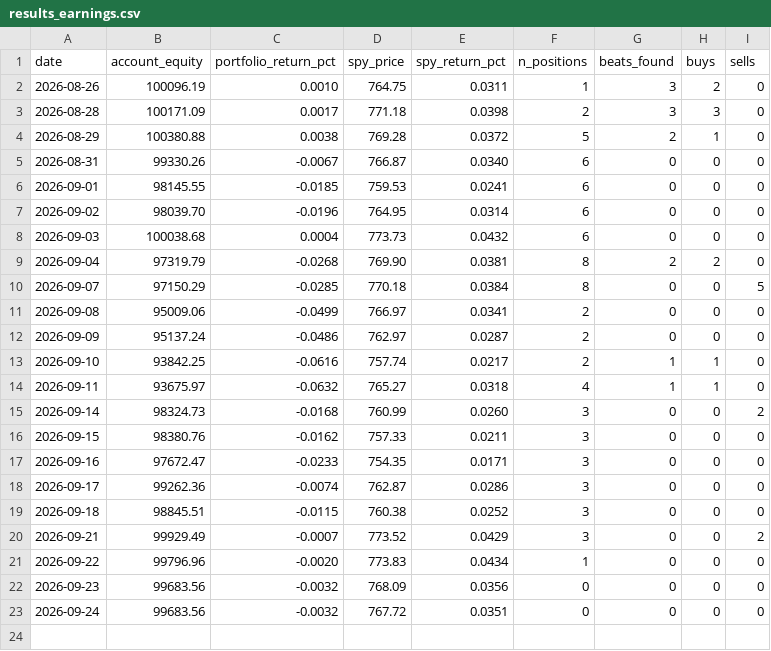
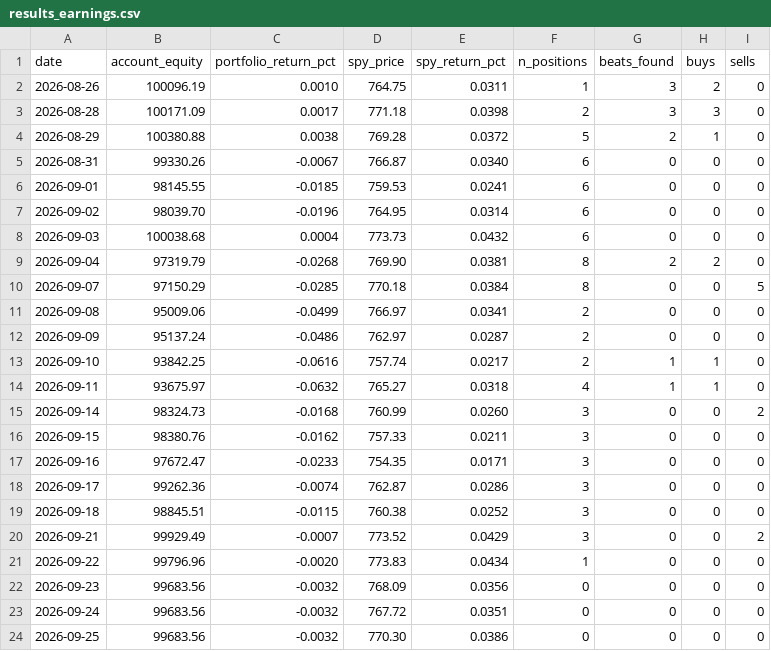
Before and after one commit to erikarbaiza/congress-trader, a CSV file: results_earnings.csv, drawn as a sheet.

```diff
--- a/results_earnings.csv
+++ b/results_earnings.csv
@@ -23 +23,2 @@ date,account_equity,portfolio_return_pct,spy_price,spy_return_pct,n_positions,be
 2026-09-24,99683.56,-0.0032,767.72,0.0351,0,0,0,0
+2026-09-25,99683.56,-0.0032,770.30,0.0386,0,0,0,0
```
